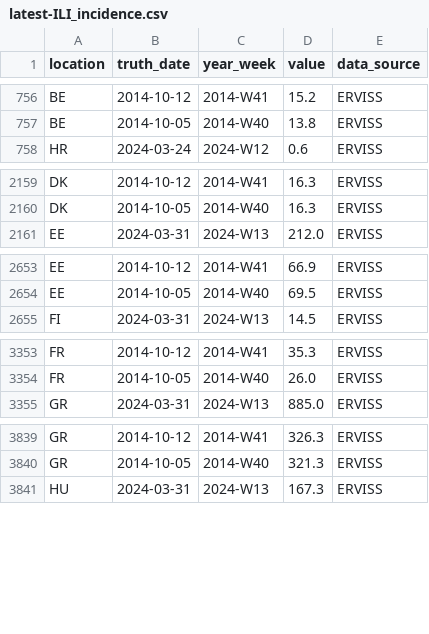
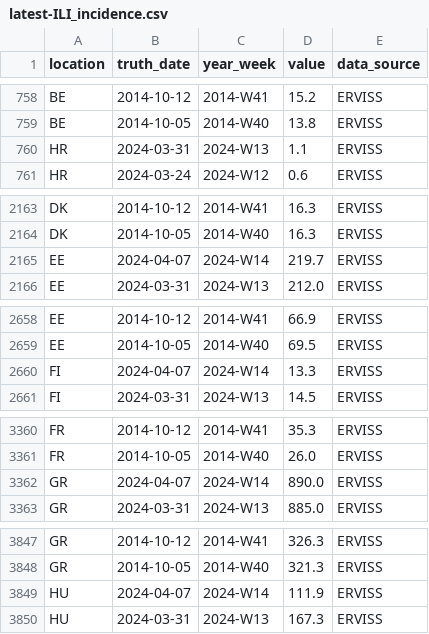
Before and after one commit to european-modelling-hubs/flu-forecast-hub, a CSV file: target-data/latest-ILI_incidence.csv, drawn as a sheet; only a part is shown, gaps mark what is left out; the diff covers the shown part only; the diff names each change by its address in the sheet, - before the commit and + after, or states it on an @@ line.

```diff
--- a/target-data/latest-ILI_incidence.csv
+++ b/target-data/latest-ILI_incidence.csv
+row 760: HR | 2024-03-31 | 2024-W13 | 1.1 | ERVISS
+row 2165: EE | 2024-04-07 | 2024-W14 | 219.7 | ERVISS
+row 2660: FI | 2024-04-07 | 2024-W14 | 13.3 | ERVISS
+row 3362: GR | 2024-04-07 | 2024-W14 | 890.0 | ERVISS
+row 3849: HU | 2024-04-07 | 2024-W14 | 111.9 | ERVISS
```
Also changed, not shown: 19 added rows and 21 edited cells elsewhere in this file.
